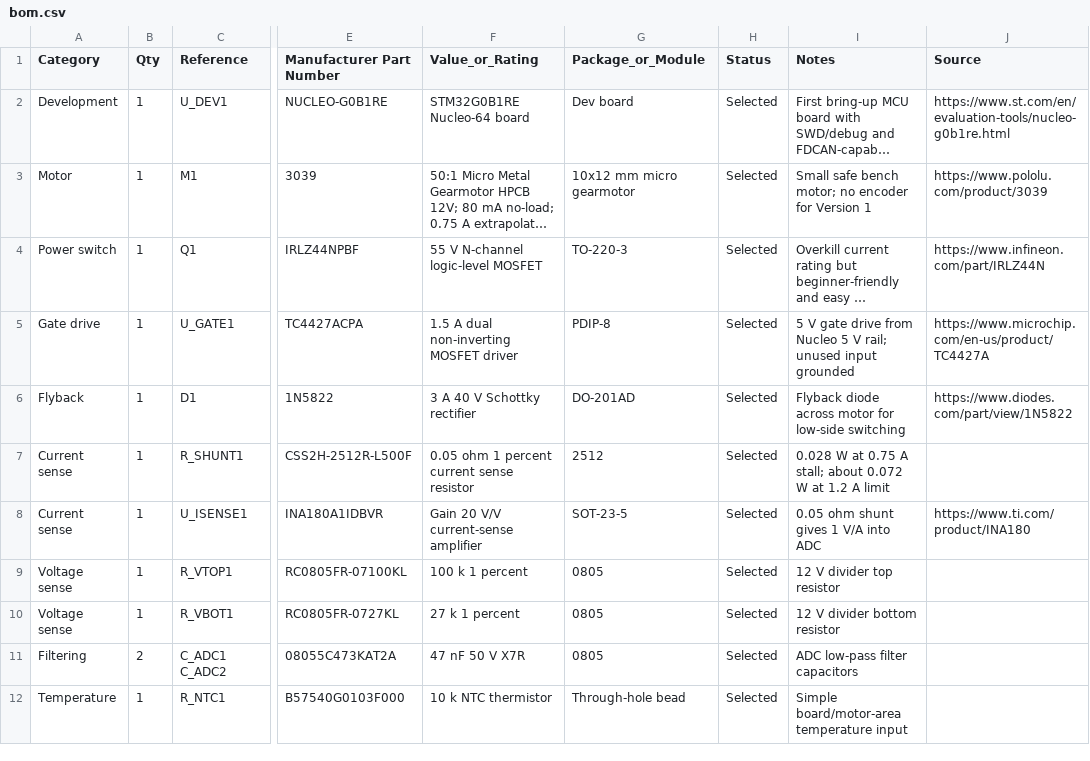
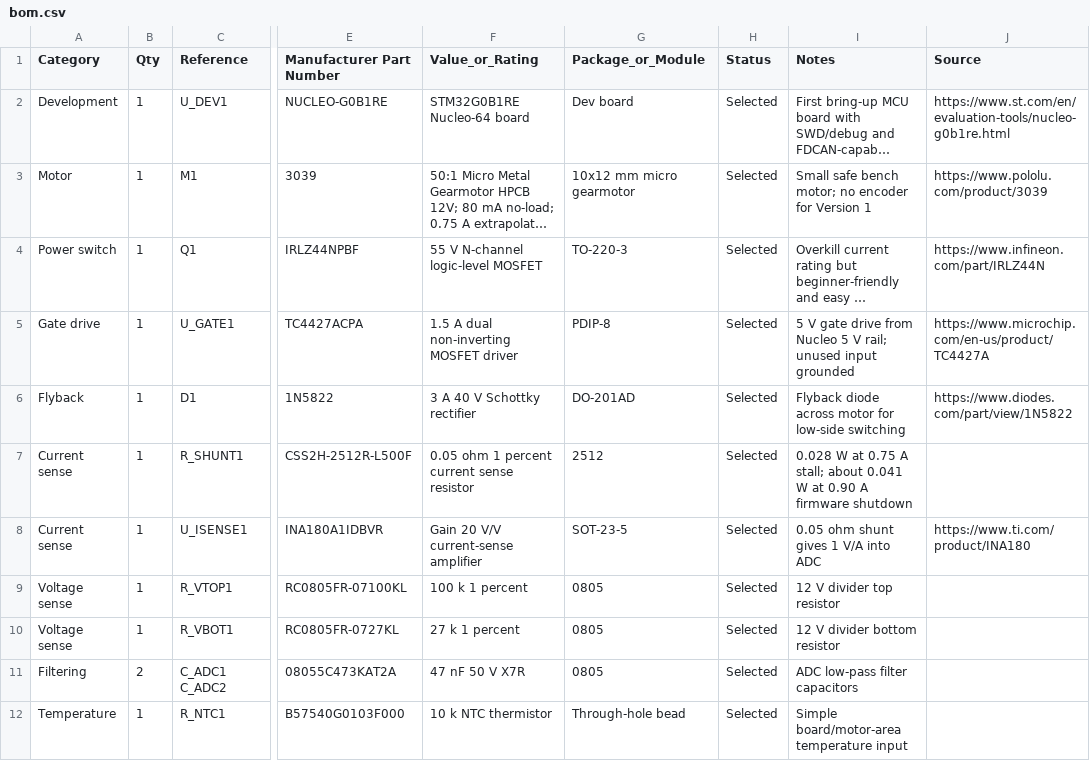
Before and after one commit to abdullah-EE/industrial-can-sensor-node, a CSV file: hardware/bom.csv, drawn as a sheet; only a part is shown, gaps mark what is left out; long unchanged cells end in …; the diff names each change by its address in the sheet, - before the commit and + after, or states it on an @@ line.

Commit message:
Repair KiCad schematic symbols and current limits

```diff
--- a/hardware/bom.csv
+++ b/hardware/bom.csv
-I7 (Notes): …stall; about 0.072 W at 1.2 A limit
+I7 (Notes): …stall; about 0.041 W at 0.90 A firmware shutdown
```
Also changed, not shown: 12 other files.
